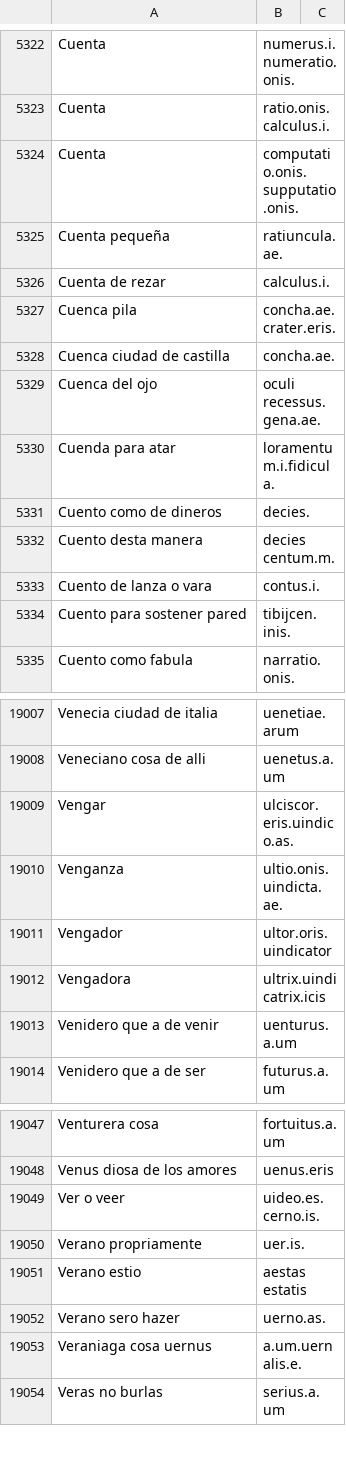
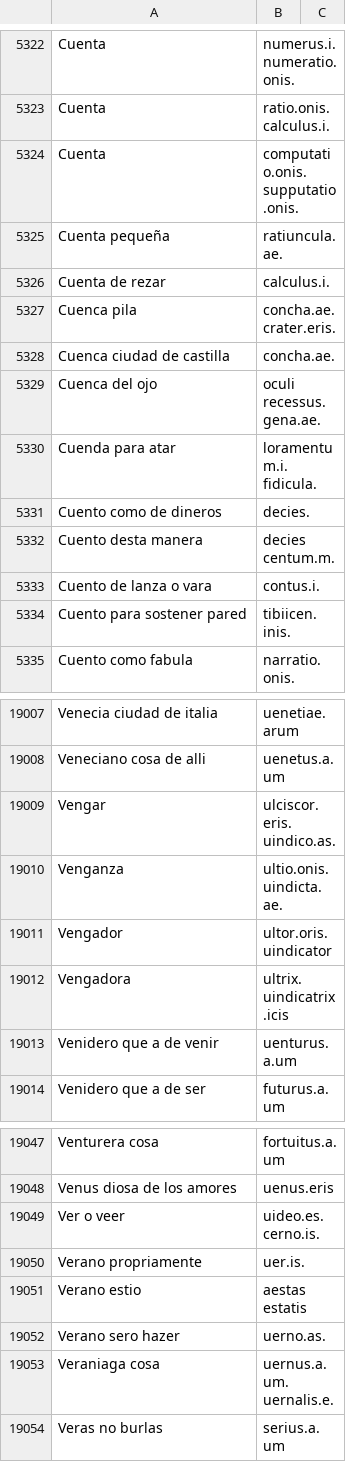
Before and after one commit to Diegeau/RBDH.dictionarium_nebrissenssis.github.io, a CSV file: data1494.csv, drawn as a sheet; only a part is shown, gaps mark what is left out; the diff covers the shown part only.

```diff
--- a/data1494.csv
+++ b/data1494.csv
@@ -5323,9 +5323,9 @@ Cuenta,numerus.i.numeratio.onis.
 Cuenta,ratio.onis.calculus.i.
-Cuenta,computatio.onis.supputatio.onis.
+Cuenta,computatio.onis. supputatio.onis.
 Cuenta pequeña,ratiuncula.ae.
 Cuenta de rezar,calculus.i.
-Cuenca pila,concha.ae.crater.eris.
+Cuenca pila,concha.ae. crater.eris.
 Cuenca ciudad de castilla,concha.ae.
-Cuenca del ojo,oculi recessus.gena.ae.
-Cuenda para atar,loramentum.i.fidicula.
+Cuenca del ojo,oculi recessus. gena.ae.
+Cuenda para atar,loramentum.i. fidicula.
 Cuento como de dineros,decies.
@@ -5333,3 +5333,3 @@ Cuento desta manera,decies centum.m.
 Cuento de lanza o vara,contus.i.
-Cuento para sostener pared,tibijcen.inis.
+Cuento para sostener pared,tibiicen.inis.
 Cuento como fabula,narratio.onis.
@@ -19008,6 +19008,6 @@ Venecia ciudad de italia,uenetiae.arum
 Veneciano cosa de alli,uenetus.a.um
-Vengar,ulciscor.eris.uindico.as.
-Venganza,ultio.onis.uindicta.ae.
-Vengador,ultor.oris.uindicator
-Vengadora,ultrix.uindicatrix.icis
+Vengar,ulciscor.eris. uindico.as.
+Venganza,ultio.onis. uindicta.ae.
+Vengador,ultor.oris. uindicator
+Vengadora,ultrix. uindicatrix.icis
 Venidero que a de venir,uenturus.a.um
@@ -19048,3 +19048,3 @@ Venturera cosa,fortuitus.a.um
 Venus diosa de los amores,uenus.eris
-Ver o veer,uideo.es.cerno.is.
+Ver o veer,uideo.es. cerno.is.
 Verano propriamente,uer.is.
@@ -19052,3 +19052,3 @@ Verano estio,aestas estatis
 Verano sero hazer,uerno.as.
-Veraniaga cosa uernus,a.um.uernalis.e.
+Veraniaga cosa, uernus.a.um. uernalis.e.
 Veras no burlas,serius.a.um
```
Also changed, not shown: 1 added row, 2 removed rows and 44 edited cells elsewhere in this file.
